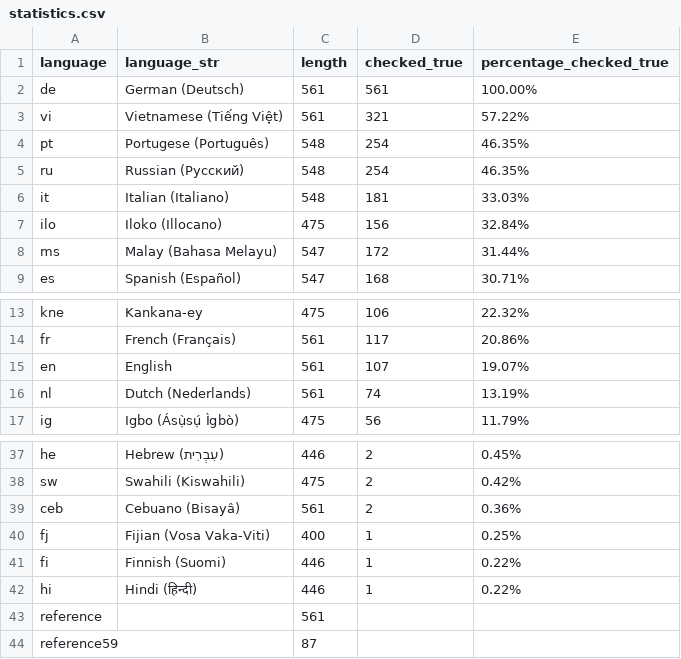
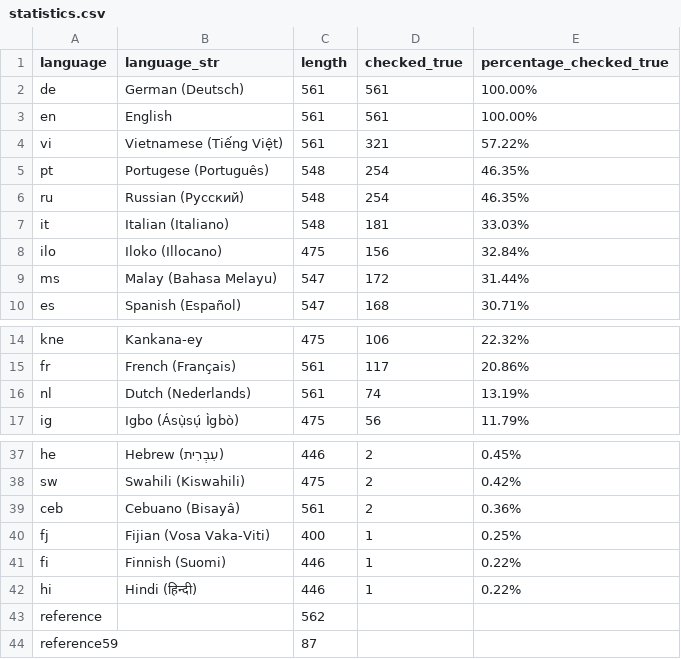
Before and after one commit to kreier/timeline, a CSV file: history/statistics.csv, drawn as a sheet; only a part is shown, gaps mark what is left out.

```diff
--- a/history/statistics.csv
+++ b/history/statistics.csv
@@ -2,2 +2,3 @@ language,language_str,length,checked_true,percentage_checked_true
 de,German (Deutsch),561,561,100.00%
+en,English,561,561,100.00%
 vi,Vietnamese (Tiếng Việt),561,321,57.22%
@@ -14,3 +15,2 @@ kne,Kankana-ey,475,106,22.32%
 fr,French (Français),561,117,20.86%
-en,English,561,107,19.07%
 nl,Dutch (Nederlands),561,74,13.19%
@@ -42,3 +42,3 @@ fi,Finnish (Suomi),446,1,0.22%
 hi,Hindi (हिन्दी),446,1,0.22%
-reference,,561,,
+reference,,562,,
 reference59,,87,,
```
Also changed, not shown: db/dictionary_en.csv, db/dictionary_reference.csv.
